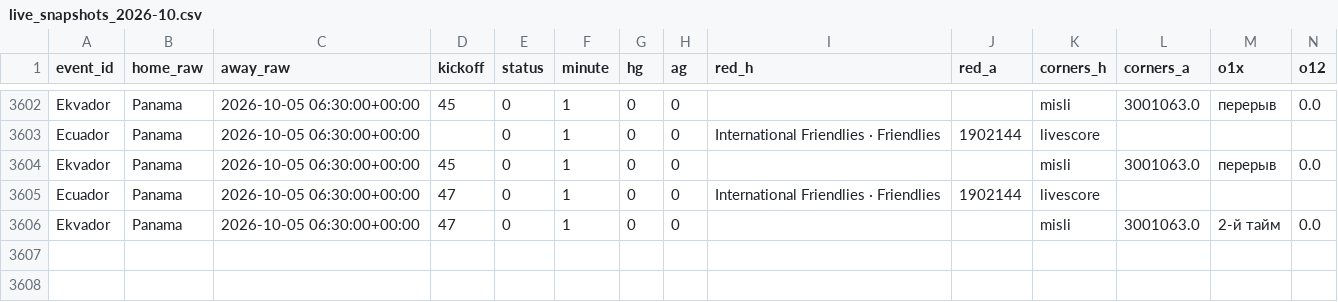
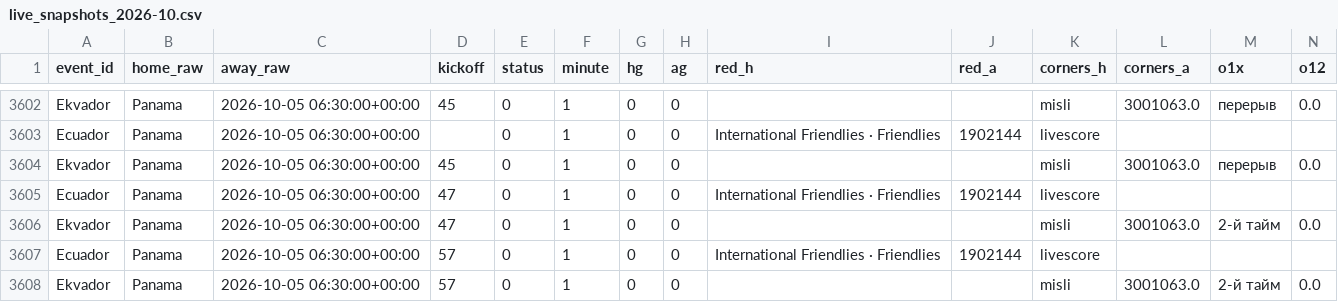
Before and after one commit to socceranalyser/soccer-analyser, a CSV file: live/live_snapshots_2026-10.csv, drawn as a sheet; only a part is shown, gaps mark what is left out; rows hold the shown columns only; the diff names each change by its address in the sheet, - before the commit and + after, or states it on an @@ line.

```diff
--- a/live/live_snapshots_2026-10.csv
+++ b/live/live_snapshots_2026-10.csv
+row 3607: Ecuador | Panama | 2026-10-05 06:30:00+00:00 | 57 | 0 | 1 | 0 | 0 | International Friendlies · Friendlies | 1902144 | livescore
+row 3608: Ekvador | Panama | 2026-10-05 06:30:00+00:00 | 57 | 0 | 1 | 0 | 0 |  |  | misli | 3001063.0 | 2-й тайм | 0.0
```
